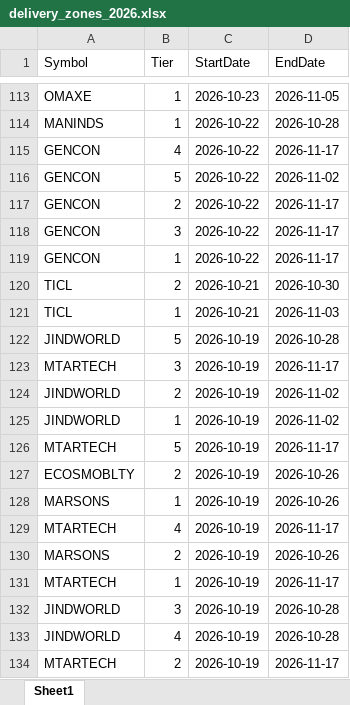
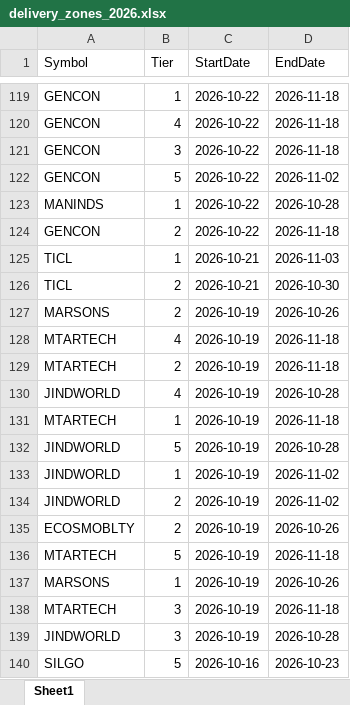
Before and after one commit to drimtiyazkhan/project-shadow, an Excel workbook: data/delivery_zones_2026.xlsx, sheet Sheet1, drawn as a sheet; only a part is shown, gaps mark what is left out; values as stored, in another font and other column widths than the file's, no borders; removed rows and columns are numbered as before the commit, all else as after; the diff covers the shown part only; the diff names each change by its address in the sheet, - before the commit and + after, or states it on an @@ line.

```diff
--- a/data/delivery_zones_2026.xlsx (sheet Sheet1)
+++ b/data/delivery_zones_2026.xlsx (sheet Sheet1)
-A119 (Symbol): OMAXE
+A119 (Symbol): GENCON
-C119 (StartDate): 2026-10-23
+C119 (StartDate): 2026-10-22
-D119 (EndDate): 2026-11-05
+D119 (EndDate): 2026-11-18
+row 120: GENCON | 4 | 2026-10-22 | 2026-11-18
+row 121: GENCON | 3 | 2026-10-22 | 2026-11-18
@@ row 116 moved to row 122: GENCON @@
-row 115: GENCON | 4 | 2026-10-22 | 2026-11-17
-D124 (EndDate): 2026-11-17
+D124 (EndDate): 2026-11-18
-row 118: GENCON | 3 | 2026-10-22 | 2026-11-17
-A125 (Symbol): GENCON
+A125 (Symbol): TICL
-C125 (StartDate): 2026-10-22
+C125 (StartDate): 2026-10-21
-D125 (EndDate): 2026-11-17
+D125 (EndDate): 2026-11-03
@@ row 130 moved to row 127: MARSONS @@
+row 128: MTARTECH | 4 | 2026-10-19 | 2026-11-18
+row 129: MTARTECH | 2 | 2026-10-19 | 2026-11-18
@@ row 133 moved to row 130: JINDWORLD @@
-A131 (Symbol): TICL
+A131 (Symbol): MTARTECH
-C131 (StartDate): 2026-10-21
+C131 (StartDate): 2026-10-19
-D131 (EndDate): 2026-11-03
+D131 (EndDate): 2026-11-18
-row 123: MTARTECH | 3 | 2026-10-19 | 2026-11-17
@@ row 125 moved to row 133: JINDWORLD @@
-row 126: MTARTECH | 5 | 2026-10-19 | 2026-11-17
+row 136: MTARTECH | 5 | 2026-10-19 | 2026-11-18
-B138 (Tier): 4
+B138 (Tier): 3
-D138 (EndDate): 2026-11-17
+D138 (EndDate): 2026-11-18
-row 131: MTARTECH | 1 | 2026-10-19 | 2026-11-17
-row 134: MTARTECH | 2 | 2026-10-19 | 2026-11-17
@@ row 136 moved to row 140: SILGO @@
```
Also changed, not shown: 11 added rows, 5 removed rows, 835 moved rows and 6 edited cells elsewhere in this sheet, 1 other file.
